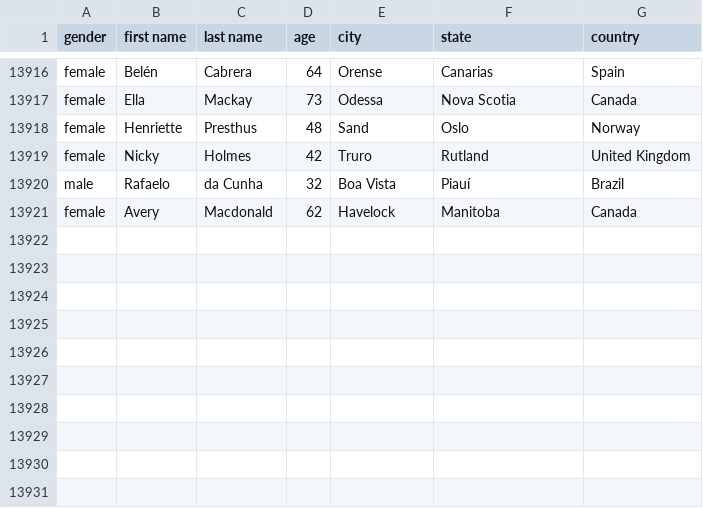
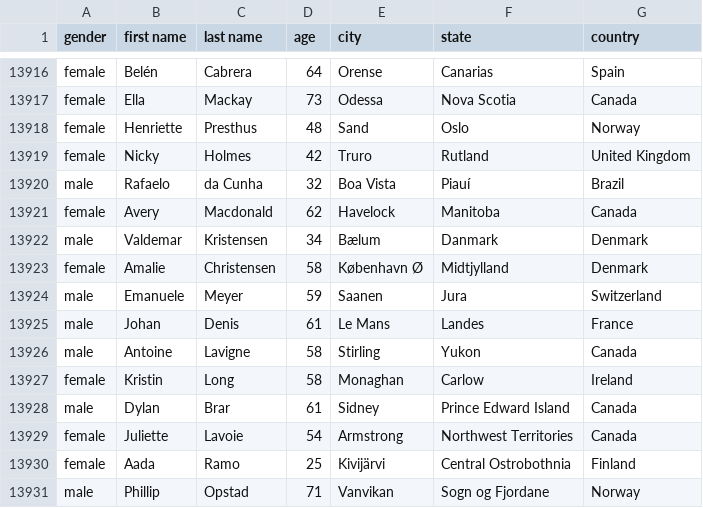
Before and after one commit to AhmadMHanif7/GitHub-Actions-Test, a CSV file: data/person_data.csv, drawn as a sheet; only a part is shown, gaps mark what is left out; the diff names each change by its address in the sheet, - before the commit and + after, or states it on an @@ line.

```diff
--- a/data/person_data.csv
+++ b/data/person_data.csv
+row 13922: male | Valdemar | Kristensen | 34 | Bælum | Danmark | Denmark
+row 13923: female | Amalie | Christensen | 58 | København Ø | Midtjylland | Denmark
+row 13924: male | Emanuele | Meyer | 59 | Saanen | Jura | Switzerland
+row 13925: male | Johan | Denis | 61 | Le Mans | Landes | France
+row 13926: male | Antoine | Lavigne | 58 | Stirling | Yukon | Canada
+row 13927: female | Kristin | Long | 58 | Monaghan | Carlow | Ireland
+row 13928: male | Dylan | Brar | 61 | Sidney | Prince Edward Island | Canada
+row 13929: female | Juliette | Lavoie | 54 | Armstrong | Northwest Territories | Canada
+row 13930: female | Aada | Ramo | 25 | Kivijärvi | Central Ostrobothnia | Finland
+row 13931: male | Phillip | Opstad | 71 | Vanvikan | Sogn og Fjordane | Norway
```
